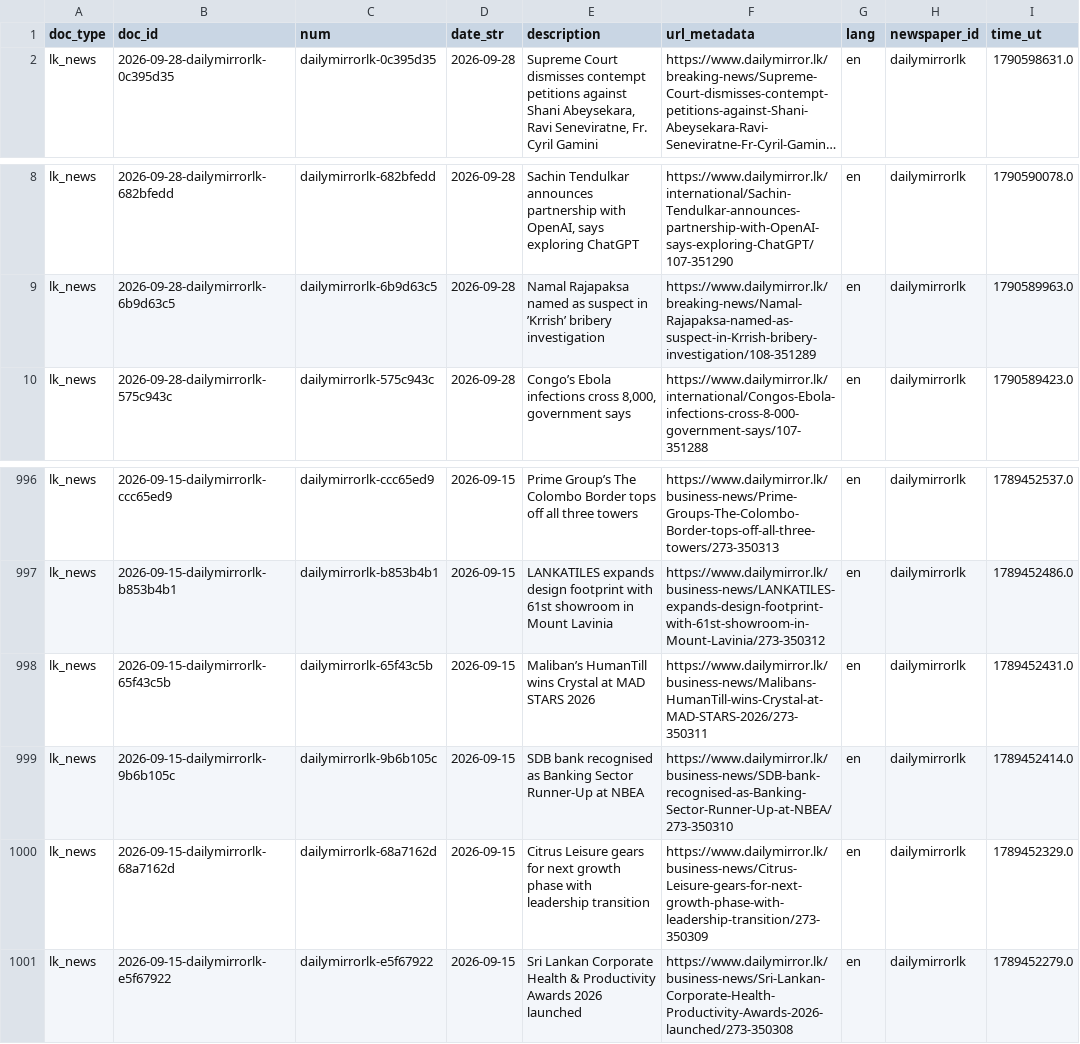
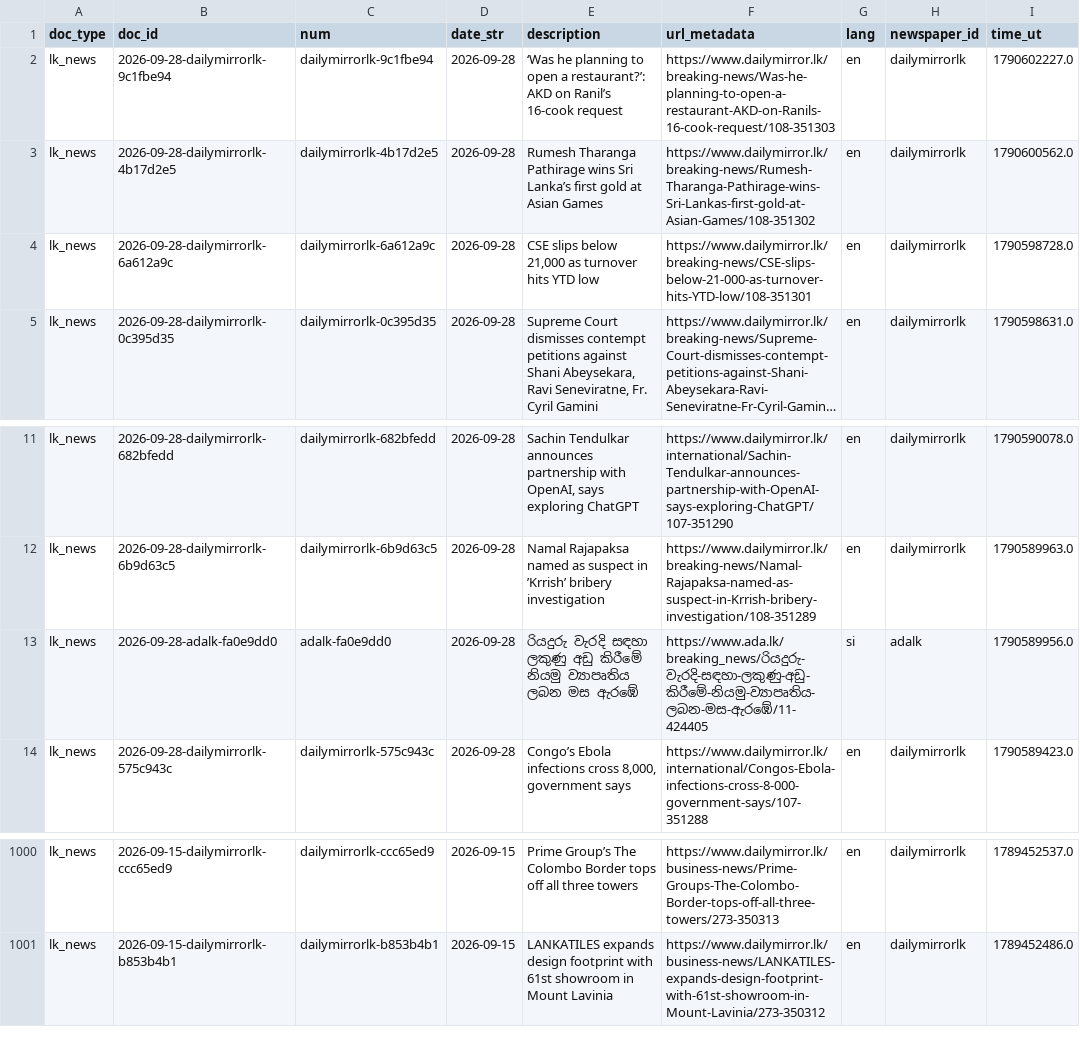
Before and after one commit to nuuuwan/lk_news, a TSV file: data/lk_news/docs_last1000.tsv, drawn as a sheet; only a part is shown, gaps mark what is left out; long unchanged cells end in …; removed rows and columns are numbered as before the commit, all else as after; the diff names each change by its address in the sheet, - before the commit and + after, or states it on an @@ line.

```diff
--- a/data/lk_news/docs_last1000.tsv
+++ b/data/lk_news/docs_last1000.tsv
+row 2: lk_news | 2026-09-28-dailymirrorlk-9c1fbe94 | dailymirrorlk-9c1fbe94 | 2026-09-28 | ‘Was he planning to open a restaurant?’: AKD on Ranil’s 16-cook request | https://www.dailymirror.lk/breaking-news/Was-he-planning-to-open-a-restaurant-AKD-on-Ranils-16-cook-request/108-351303 | en | dailymirrorlk | 1790602227.0
+row 3: lk_news | 2026-09-28-dailymirrorlk-4b17d2e5 | dailymirrorlk-4b17d2e5 | 2026-09-28 | Rumesh Tharanga Pathirage wins Sri Lanka’s first gold at Asian Games | https://www.dailymirror.lk/breaking-news/Rumesh-Tharanga-Pathirage-wins-Sri-Lankas-first-gold-at-Asian-Games/108-351302 | en | dailymirrorlk | 1790600562.0
+row 4: lk_news | 2026-09-28-dailymirrorlk-6a612a9c | dailymirrorlk-6a612a9c | 2026-09-28 | CSE slips below 21,000 as turnover hits YTD low | https://www.dailymirror.lk/breaking-news/CSE-slips-below-21-000-as-turnover-hits-YTD-low/108-351301 | en | dailymirrorlk | 1790598728.0
+row 13: lk_news | 2026-09-28-adalk-fa0e9dd0 | adalk-fa0e9dd0 | 2026-09-28 | රියදුරු වැරදි සඳහා ලකුණු අඩු කිරීමේ නියමු ව්‍යාපෘතිය ලබන මස ඇරඹේ | https://www.ada.lk/breaking_news/රියදුරු-වැරදි-සඳහා-ලකුණු-අඩු-කිරීමේ-නියමු-ව්‍යාපෘතිය-ලබන-මස-ඇරඹේ/11-424405 | si | adalk | 1790589956.0
-row 998: lk_news | 2026-09-15-dailymirrorlk-65f43c5b | dailymirrorlk-65f43c5b | 2026-09-15 | Maliban’s HumanTill wins Crystal at MAD STARS 2026 | https://www.dailymirror.lk/business-news/Malibans-HumanTill-wins-Crystal-at-MAD-STARS-2026/273-350311 | en | dailymirrorlk | 1789452431.0
-row 999: lk_news | 2026-09-15-dailymirrorlk-9b6b105c | dailymirrorlk-9b6b105c | 2026-09-15 | SDB bank recognised as Banking Sector Runner-Up at NBEA | https://www.dailymirror.lk/business-news/SDB-bank-recognised-as-Banking-Sector-Runner-Up-at-NBEA/273-350310 | en | dailymirrorlk | 1789452414.0
-row 1000: lk_news | 2026-09-15-dailymirrorlk-68a7162d | dailymirrorlk-68a7162d | 2026-09-15 | Citrus Leisure gears for next growth phase with leadership transition | https://www.dailymirror.lk/business-news/Citrus-Leisure-gears-for-next-growth-phase-with-leadership-transition/273-350309 | en | dailymirrorlk | 1789452329.0
-row 1001: lk_news | 2026-09-15-dailymirrorlk-e5f67922 | dailymirrorlk-e5f67922 | 2026-09-15 | Sri Lankan Corporate Health & Productivity Awards 2026 launched | https://www.dailymirror.lk/business-news/Sri-Lankan-Corporate-Health-Productivity-Awards-2026-launched/273-350308 | en | dailymirrorlk | 1789452279.0
```
Also changed, not shown: data/lk_news/docs_last100.tsv, 14 other files.
